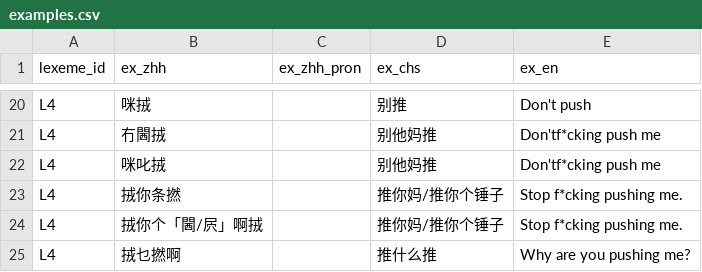
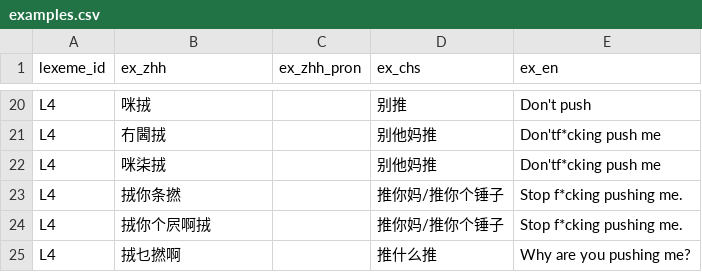
Before and after one commit to Joker9405/Can-Tong, a CSV file: data/examples.csv, drawn as a sheet; only a part is shown, gaps mark what is left out.

Commit message:
Update examples.csv

```diff
--- a/data/examples.csv
+++ b/data/examples.csv
@@ -21,5 +21,5 @@ L4,咪𢫨,,别推,Don't push
 L4,冇閪𢫨,,别他妈推,Don'tf*cking push me
-L4,咪叱𢫨,,别他妈推,Don'tf*cking push me
+L4,咪柒𢫨,,别他妈推,Don'tf*cking push me
 L4,𢫨你条撚,,推你妈/推你个锤子,Stop f*cking pushing me.
-L4,𢫨你个「閪/屄」啊𢫨,,推你妈/推你个锤子,Stop f*cking pushing me.
+L4,𢫨你个屄啊𢫨,,推你妈/推你个锤子,Stop f*cking pushing me.
 L4,𢫨乜撚啊,,推什么推,Why are you pushing me?
```
